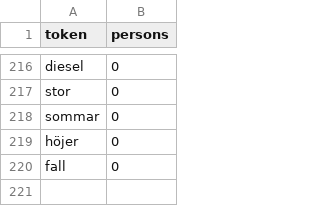
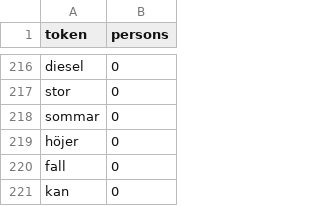
Before and after one commit to er1kb/secretaries, a CSV file: src/secretaries/startkit_ickenamn_se.csv, drawn as a sheet; only a part is shown, gaps mark what is left out; the diff names each change by its address in the sheet, - before the commit and + after, or states it on an @@ line.

```diff
--- a/src/secretaries/startkit_ickenamn_se.csv
+++ b/src/secretaries/startkit_ickenamn_se.csv
+row 221: kan | 0
```
Also changed, not shown: 3 other files.
